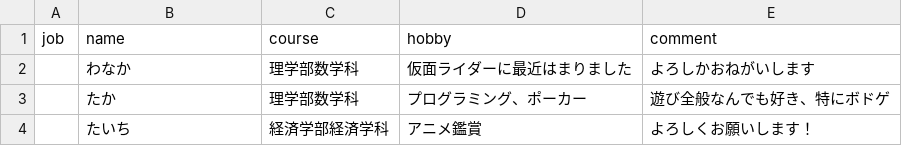
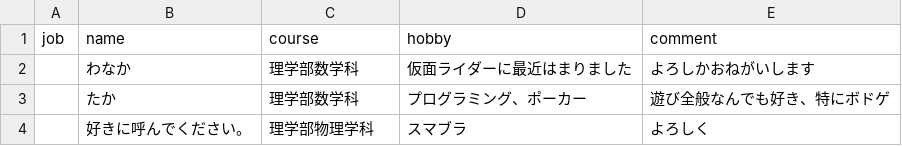
Before and after one commit to ocumcr/mcr-homepage, a CSV file: memberdata/student-2026.csv, drawn as a sheet.

```diff
--- a/memberdata/student-2026.csv
+++ b/memberdata/student-2026.csv
@@ -3,2 +3,2 @@ job,name,course,hobby,comment
 ,たか,理学部数学科,プログラミング、ポーカー,遊び全般なんでも好き、特にボドゲ
-,たいち,経済学部経済学科,アニメ鑑賞,よろしくお願いします！
+,好きに呼んでください。,理学部物理学科,スマブラ,よろしく
```
Also changed, not shown: memberdata/student-2024.csv.
